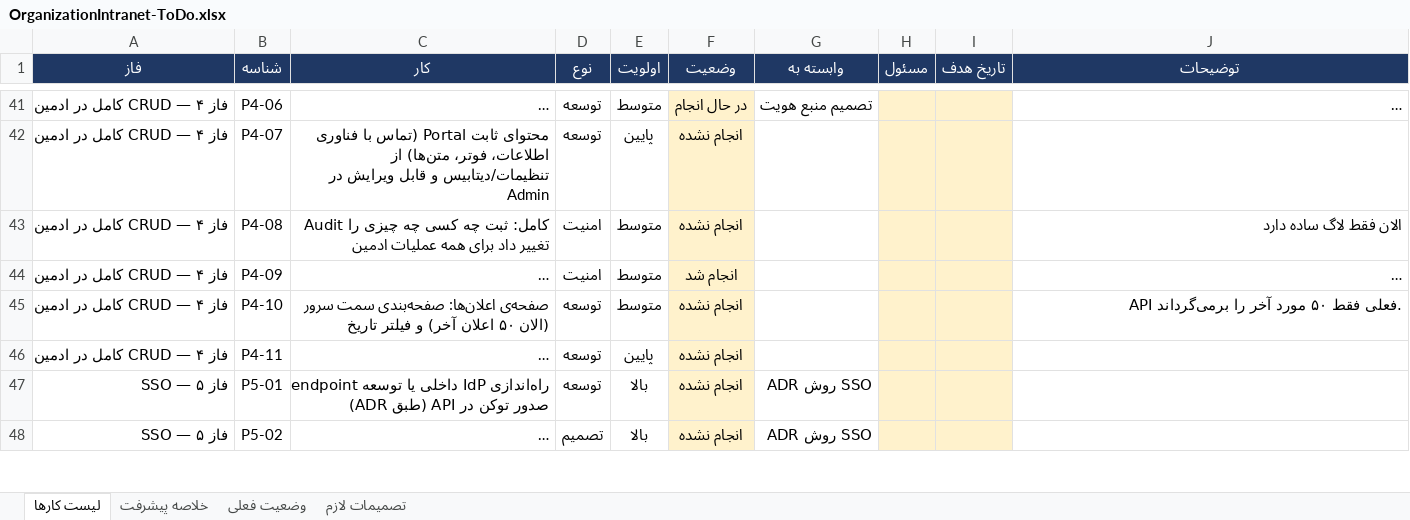
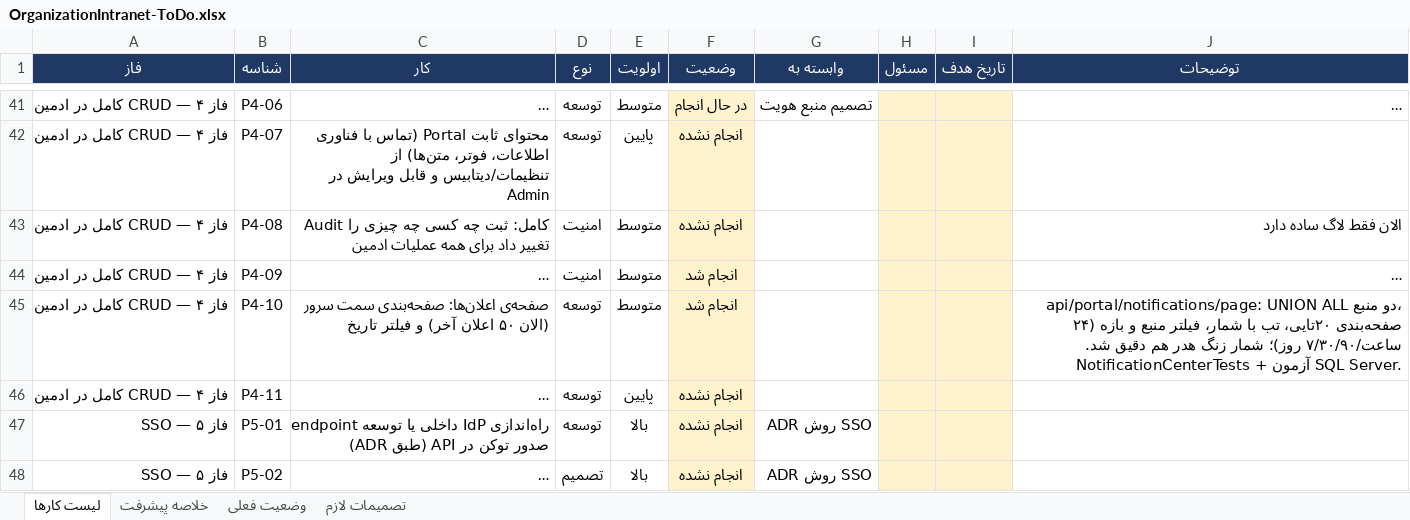
Before and after one commit to FatemeSdi/OrganizationIntranet, an Excel workbook: docs/OrganizationIntranet-ToDo.xlsx, sheet لیست کارها, drawn as a sheet; only a part is shown, gaps mark what is left out; long unchanged cells end in …; values as stored, in another font and other column widths than the file's, no borders; conditional formats not drawn; the diff covers the shown part only; the diff names each change by its address in the sheet, - before the commit and + after, or states it on an @@ line.

Commit message:
کارتابل نظارت - صفحه‌ی اعلان‌ها

```diff
--- a/docs/OrganizationIntranet-ToDo.xlsx (sheet لیست کارها)
+++ b/docs/OrganizationIntranet-ToDo.xlsx (sheet لیست کارها)
-F45 (وضعیت): انجام نشده
+F45 (وضعیت): انجام شد
-J45 (توضیحات): API فعلی فقط ۵۰ مورد آخر را برمی‌گرداند.
+J45 (توضیحات): api/portal/notifications/page: UNION ALL دو منبع، صفحه‌بندی ۲۰تایی، تب با شمار، فیلتر منبع و بازه (۲۴ ساعت/۷/۳۰/۹۰ روز)؛ شمار زنگ هدر هم دقیق شد. NotificationCenterTests + آزمون SQL Server.
```
Also changed, not shown: 5 edited cells elsewhere in this sheet, sheet خلاصه پیشرفت, 30 other files.
